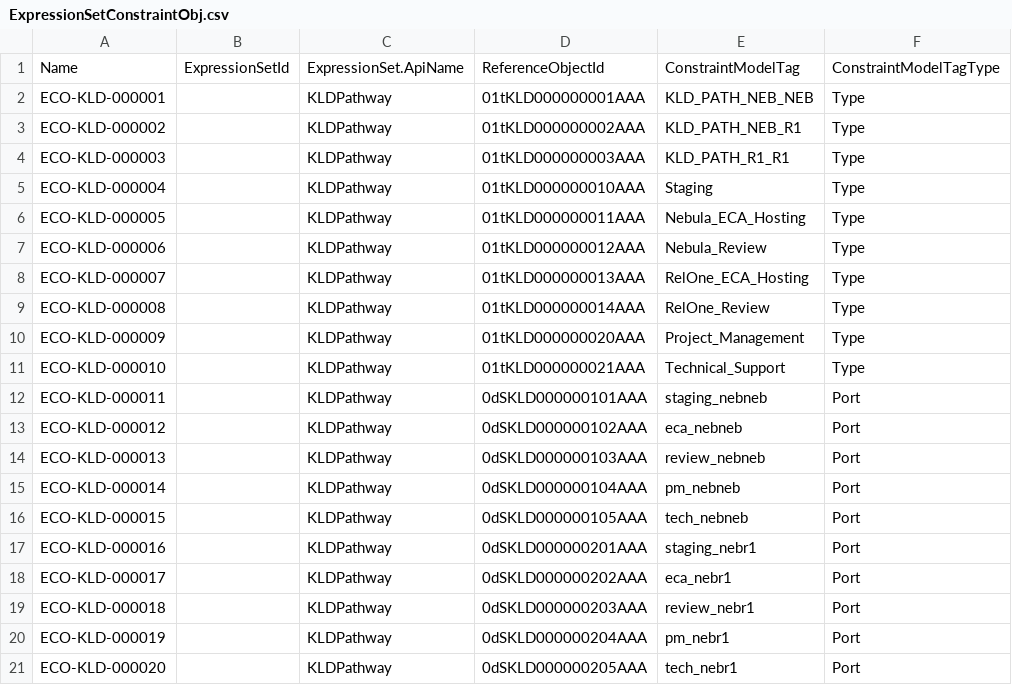
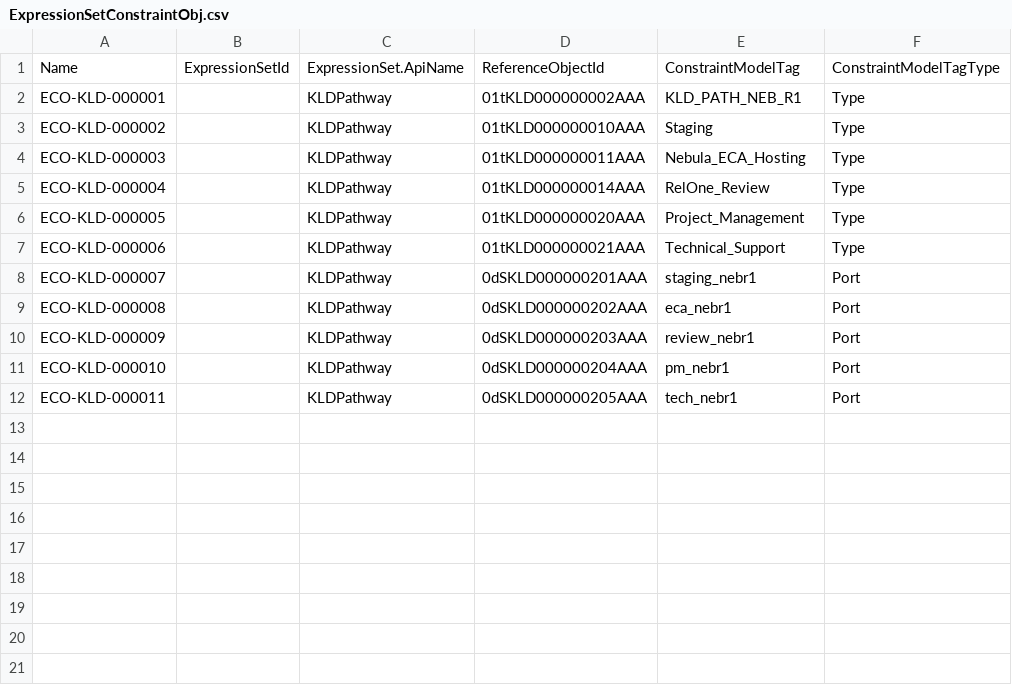
Before and after one commit to camrieger22-ctrl/rlm-base-dev, a CSV file: datasets/constraints/kld/KLDPathway/ExpressionSetConstraintObj.csv, drawn as a sheet; only a part is shown; the diff covers the shown part only.

```diff
--- a/datasets/constraints/kld/KLDPathway/ExpressionSetConstraintObj.csv
+++ b/datasets/constraints/kld/KLDPathway/ExpressionSetConstraintObj.csv
@@ -1,21 +1,12 @@
 Name,ExpressionSetId,ExpressionSet.ApiName,ReferenceObjectId,ConstraintModelTag,ConstraintModelTagType
-ECO-KLD-000001,,KLDPathway,01tKLD000000001AAA,KLD_PATH_NEB_NEB,Type
-ECO-KLD-000002,,KLDPathway,01tKLD000000002AAA,KLD_PATH_NEB_R1,Type
-ECO-KLD-000003,,KLDPathway,01tKLD000000003AAA,KLD_PATH_R1_R1,Type
-ECO-KLD-000004,,KLDPathway,01tKLD000000010AAA,Staging,Type
-ECO-KLD-000005,,KLDPathway,01tKLD000000011AAA,Nebula_ECA_Hosting,Type
-ECO-KLD-000006,,KLDPathway,01tKLD000000012AAA,Nebula_Review,Type
-ECO-KLD-000007,,KLDPathway,01tKLD000000013AAA,RelOne_ECA_Hosting,Type
-ECO-KLD-000008,,KLDPathway,01tKLD000000014AAA,RelOne_Review,Type
-ECO-KLD-000009,,KLDPathway,01tKLD000000020AAA,Project_Management,Type
-ECO-KLD-000010,,KLDPathway,01tKLD000000021AAA,Technical_Support,Type
-ECO-KLD-000011,,KLDPathway,0dSKLD000000101AAA,staging_nebneb,Port
-ECO-KLD-000012,,KLDPathway,0dSKLD000000102AAA,eca_nebneb,Port
-ECO-KLD-000013,,KLDPathway,0dSKLD000000103AAA,review_nebneb,Port
-ECO-KLD-000014,,KLDPathway,0dSKLD000000104AAA,pm_nebneb,Port
-ECO-KLD-000015,,KLDPathway,0dSKLD000000105AAA,tech_nebneb,Port
-ECO-KLD-000016,,KLDPathway,0dSKLD000000201AAA,staging_nebr1,Port
-ECO-KLD-000017,,KLDPathway,0dSKLD000000202AAA,eca_nebr1,Port
-ECO-KLD-000018,,KLDPathway,0dSKLD000000203AAA,review_nebr1,Port
-ECO-KLD-000019,,KLDPathway,0dSKLD000000204AAA,pm_nebr1,Port
-ECO-KLD-000020,,KLDPathway,0dSKLD000000205AAA,tech_nebr1,Port
+ECO-KLD-000001,,KLDPathway,01tKLD000000002AAA,KLD_PATH_NEB_R1,Type
+ECO-KLD-000002,,KLDPathway,01tKLD000000010AAA,Staging,Type
+ECO-KLD-000003,,KLDPathway,01tKLD000000011AAA,Nebula_ECA_Hosting,Type
+ECO-KLD-000004,,KLDPathway,01tKLD000000014AAA,RelOne_Review,Type
+ECO-KLD-000005,,KLDPathway,01tKLD000000020AAA,Project_Management,Type
+ECO-KLD-000006,,KLDPathway,01tKLD000000021AAA,Technical_Support,Type
+ECO-KLD-000007,,KLDPathway,0dSKLD000000201AAA,staging_nebr1,Port
+ECO-KLD-000008,,KLDPathway,0dSKLD000000202AAA,eca_nebr1,Port
+ECO-KLD-000009,,KLDPathway,0dSKLD000000203AAA,review_nebr1,Port
+ECO-KLD-000010,,KLDPathway,0dSKLD000000204AAA,pm_nebr1,Port
+ECO-KLD-000011,,KLDPathway,0dSKLD000000205AAA,tech_nebr1,Port
```
Also changed, not shown: 5 removed rows elsewhere in this file, datasets/constraints/kld/KLDPathway/ProductRelatedComponent.csv, datasets/sfdmu/kld/en-US/kld-pcm/AttributeDefinition.csv, 30 other files.
